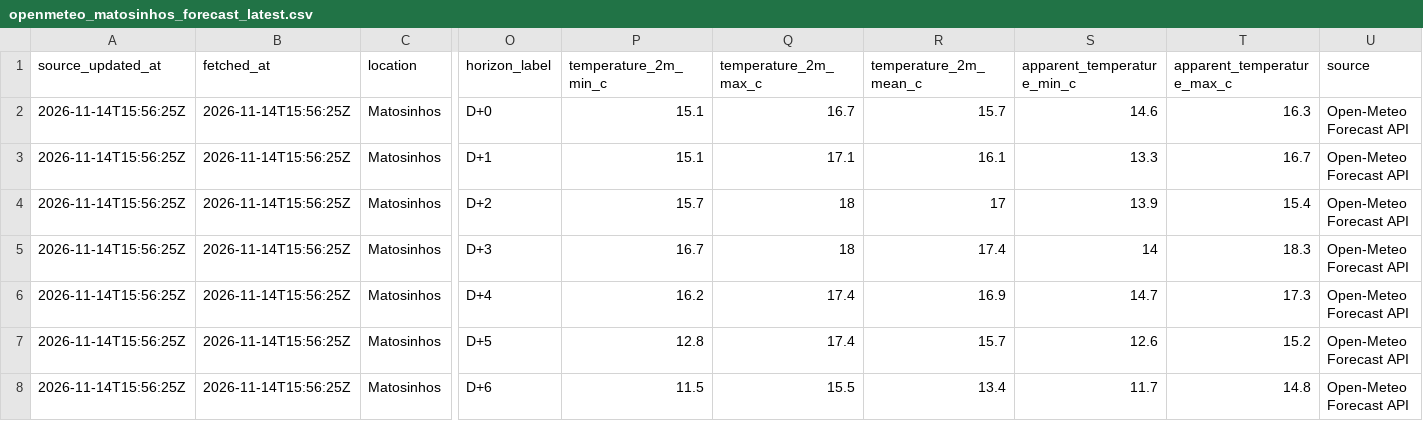
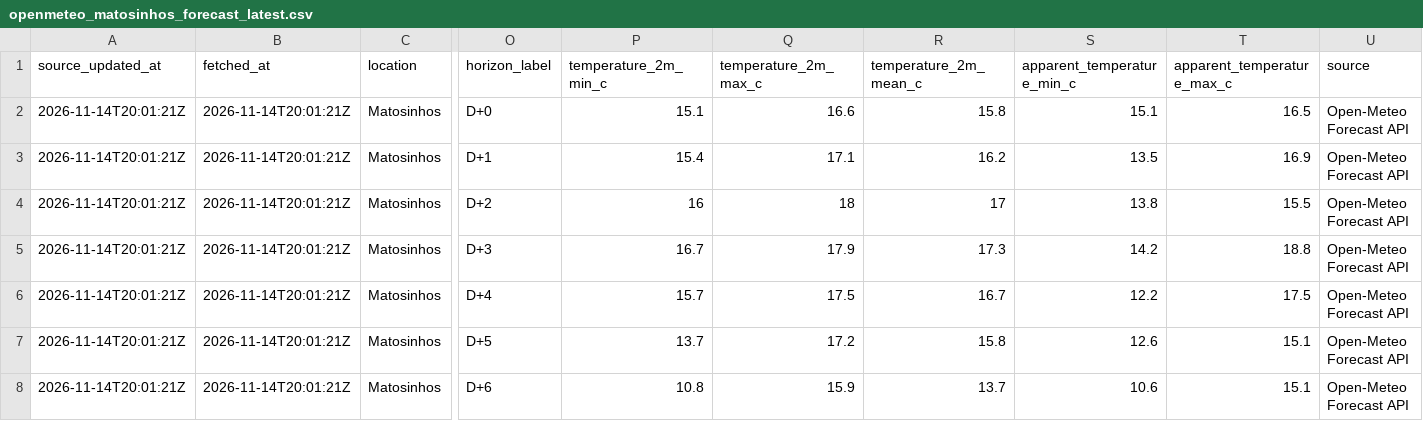
Before and after one commit to DBLQA90/qualar_matosinhos, a CSV file: data/openmeteo_matosinhos_forecast_latest.csv, drawn as a sheet; only a part is shown, gaps mark what is left out; the diff covers the shown part only; the diff names each change by its address in the sheet, - before the commit and + after, or states it on an @@ line.

```diff
--- a/data/openmeteo_matosinhos_forecast_latest.csv
+++ b/data/openmeteo_matosinhos_forecast_latest.csv
-A2:A8 (source_updated_at): 2026-11-14T15:56:25Z
+A2:A8 (source_updated_at): 2026-11-14T20:01:21Z
-B2:B8 (fetched_at): 2026-11-14T15:56:25Z
+B2:B8 (fetched_at): 2026-11-14T20:01:21Z
-Q2 (temperature_2m_max_c): 16.7
+Q2 (temperature_2m_max_c): 16.6
-R2 (temperature_2m_mean_c): 15.7
+R2 (temperature_2m_mean_c): 15.8
-S2 (apparent_temperature_min_c): 14.6
+S2 (apparent_temperature_min_c): 15.1
-T2 (apparent_temperature_max_c): 16.3
+T2 (apparent_temperature_max_c): 16.5
-P3 (temperature_2m_min_c): 15.1
+P3 (temperature_2m_min_c): 15.4
-R3 (temperature_2m_mean_c): 16.1
+R3 (temperature_2m_mean_c): 16.2
-S3 (apparent_temperature_min_c): 13.3
+S3 (apparent_temperature_min_c): 13.5
-T3 (apparent_temperature_max_c): 16.7
+T3 (apparent_temperature_max_c): 16.9
-P4 (temperature_2m_min_c): 15.7
+P4 (temperature_2m_min_c): 16
-S4 (apparent_temperature_min_c): 13.9
+S4 (apparent_temperature_min_c): 13.8
-T4 (apparent_temperature_max_c): 15.4
+T4 (apparent_temperature_max_c): 15.5
-Q5 (temperature_2m_max_c): 18
+Q5 (temperature_2m_max_c): 17.9
-R5 (temperature_2m_mean_c): 17.4
+R5 (temperature_2m_mean_c): 17.3
-S5 (apparent_temperature_min_c): 14
+S5 (apparent_temperature_min_c): 14.2
-T5 (apparent_temperature_max_c): 18.3
+T5 (apparent_temperature_max_c): 18.8
-P6 (temperature_2m_min_c): 16.2
+P6 (temperature_2m_min_c): 15.7
-Q6 (temperature_2m_max_c): 17.4
+Q6 (temperature_2m_max_c): 17.5
-R6 (temperature_2m_mean_c): 16.9
+R6 (temperature_2m_mean_c): 16.7
-S6 (apparent_temperature_min_c): 14.7
+S6 (apparent_temperature_min_c): 12.2
-T6 (apparent_temperature_max_c): 17.3
+T6 (apparent_temperature_max_c): 17.5
-P7 (temperature_2m_min_c): 12.8
+P7 (temperature_2m_min_c): 13.7
-Q7 (temperature_2m_max_c): 17.4
+Q7 (temperature_2m_max_c): 17.2
-R7 (temperature_2m_mean_c): 15.7
+R7 (temperature_2m_mean_c): 15.8
-T7 (apparent_temperature_max_c): 15.2
+T7 (apparent_temperature_max_c): 15.1
-P8 (temperature_2m_min_c): 11.5
+P8 (temperature_2m_min_c): 10.8
-Q8 (temperature_2m_max_c): 15.5
+Q8 (temperature_2m_max_c): 15.9
-R8 (temperature_2m_mean_c): 13.4
+R8 (temperature_2m_mean_c): 13.7
-S8 (apparent_temperature_min_c): 11.7
+S8 (apparent_temperature_min_c): 10.6
-T8 (apparent_temperature_max_c): 14.8
+T8 (apparent_temperature_max_c): 15.1
```
Also changed, not shown: 62 edited cells elsewhere in this file, data/openmeteo_matosinhos_extraction_status.csv, data/pipeline_source_status_latest.csv, 21 other files.
